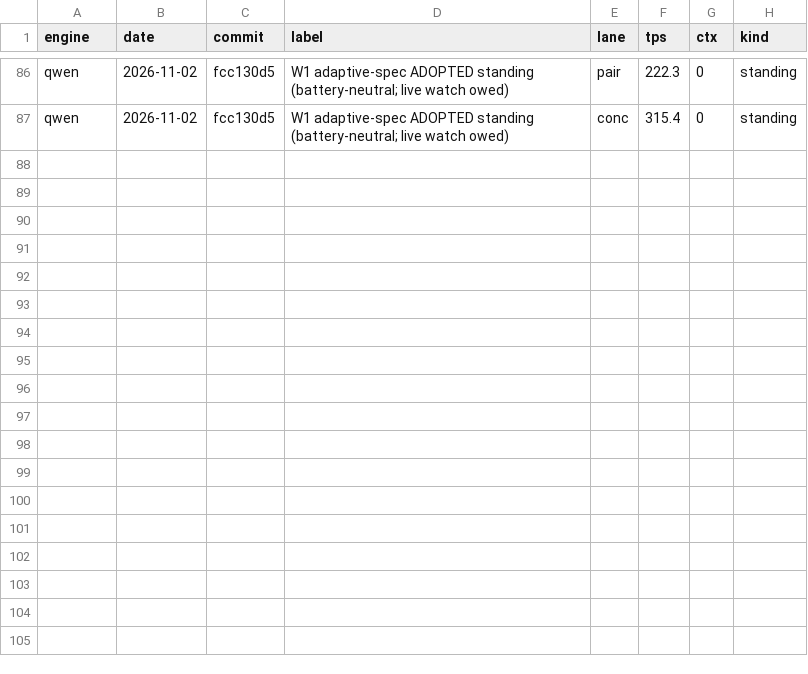
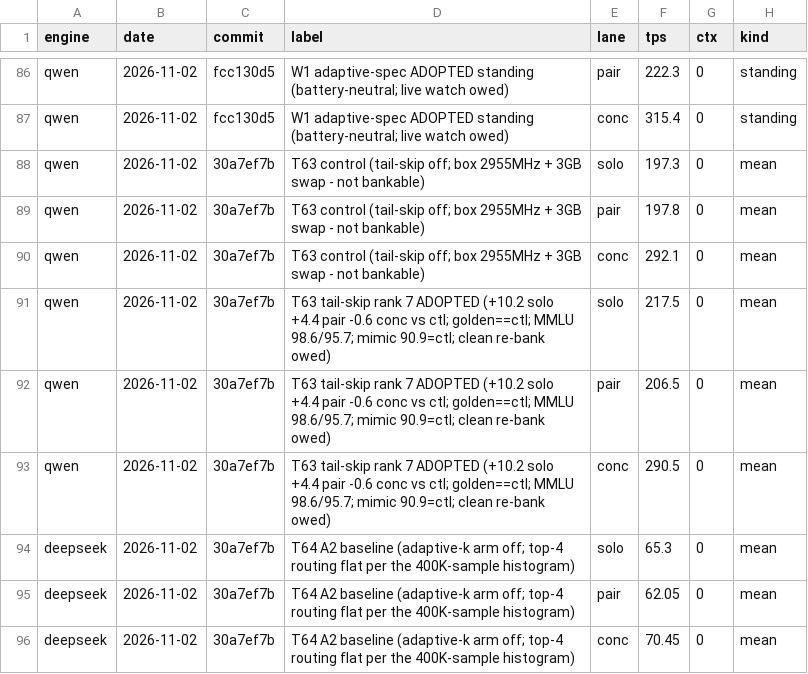
Before and after one commit to svgop/Strata, a CSV file: campaign/tracker/lanes.csv, drawn as a sheet; only a part is shown, gaps mark what is left out.

Commit message:
F-378: the A2 campaign in the record - journal entry (probe wall proof, ts7 adoption, DS flat-routing kill), features doc gains the tail-skip + wall sections, tracker rows for T63/T64 with the box-state caveat, chart rebuilt

```diff
--- a/campaign/tracker/lanes.csv
+++ b/campaign/tracker/lanes.csv
@@ -87 +87,10 @@ qwen,2026-11-02,fcc130d5,W1 adaptive-spec ADOPTED standing (battery-neutral; liv
 qwen,2026-11-02,fcc130d5,W1 adaptive-spec ADOPTED standing (battery-neutral; live watch owed),conc,315.4,0,standing
+qwen,2026-11-02,30a7ef7b,T63 control (tail-skip off; box 2955MHz + 3GB swap - not bankable),solo,197.3,0,mean
+qwen,2026-11-02,30a7ef7b,T63 control (tail-skip off; box 2955MHz + 3GB swap - not bankable),pair,197.8,0,mean
+qwen,2026-11-02,30a7ef7b,T63 control (tail-skip off; box 2955MHz + 3GB swap - not bankable),conc,292.1,0,mean
+qwen,2026-11-02,30a7ef7b,T63 tail-skip rank 7 ADOPTED (+10.2 solo +4.4 pair -0.6 conc vs ctl; golden==ctl; MMLU 98.6/95.7; mimic 90.9=ctl; clean re-bank owed),solo,217.5,0,mean
+qwen,2026-11-02,30a7ef7b,T63 tail-skip rank 7 ADOPTED (+10.2 solo +4.4 pair -0.6 conc vs ctl; golden==ctl; MMLU 98.6/95.7; mimic 90.9=ctl; clean re-bank owed),pair,206.5,0,mean
+qwen,2026-11-02,30a7ef7b,T63 tail-skip rank 7 ADOPTED (+10.2 solo +4.4 pair -0.6 conc vs ctl; golden==ctl; MMLU 98.6/95.7; mimic 90.9=ctl; clean re-bank owed),conc,290.5,0,mean
+deepseek,2026-11-02,30a7ef7b,T64 A2 baseline (adaptive-k arm off; top-4 routing flat per the 400K-sample histogram),solo,65.3,0,mean
+deepseek,2026-11-02,30a7ef7b,T64 A2 baseline (adaptive-k arm off; top-4 routing flat per the 400K-sample histogram),pair,62.05,0,mean
+deepseek,2026-11-02,30a7ef7b,T64 A2 baseline (adaptive-k arm off; top-4 routing flat per the 400K-sample histogram),conc,70.45,0,mean
```
Also changed, not shown: 4 other files.
